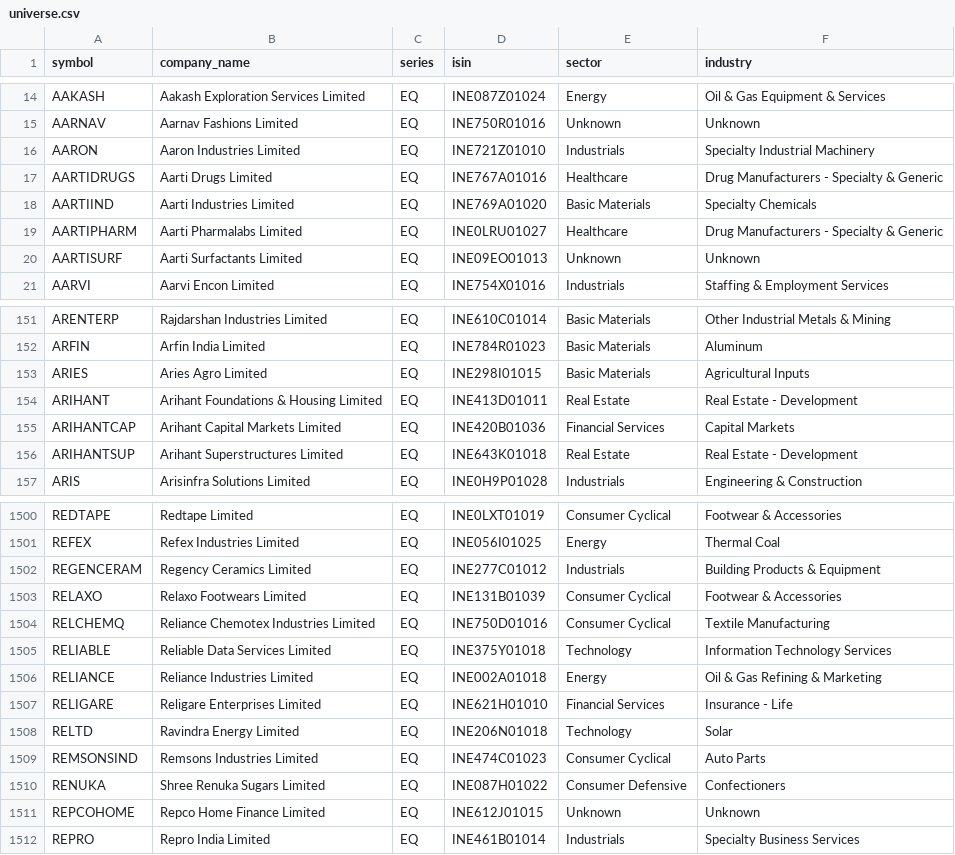
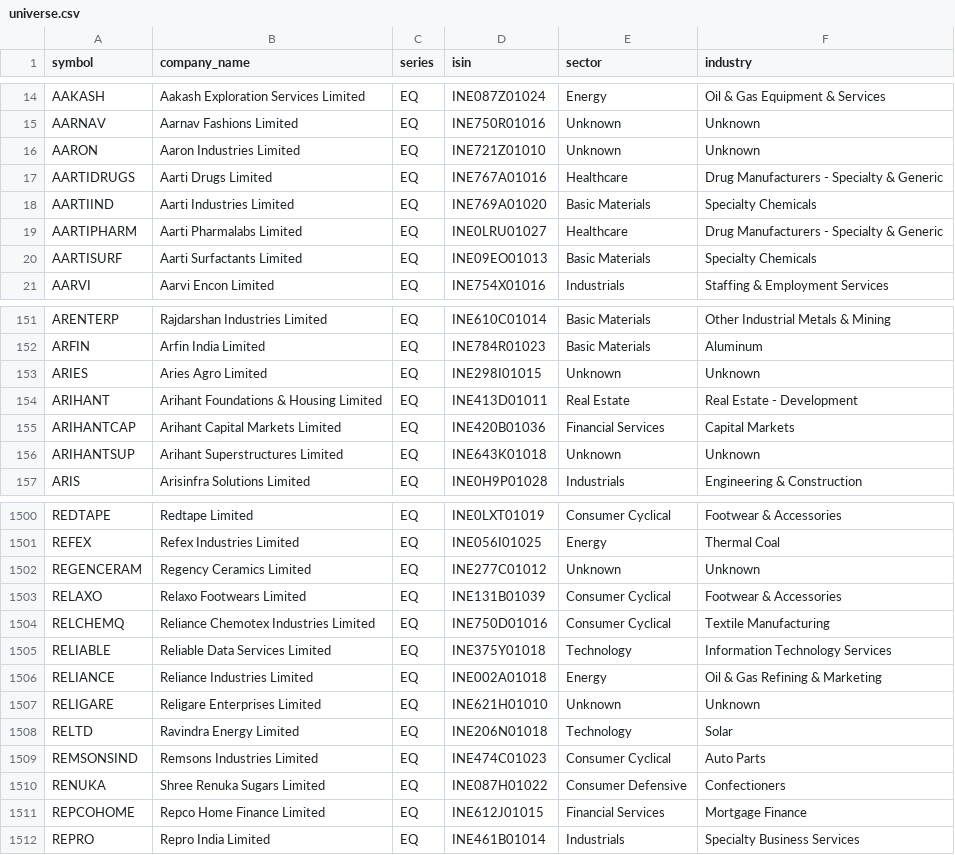
Before and after one commit to rjganatra/StockGPT, a CSV file: data/universe/universe.csv, drawn as a sheet; only a part is shown, gaps mark what is left out; the diff covers the shown part only.

```diff
--- a/data/universe/universe.csv
+++ b/data/universe/universe.csv
@@ -15,3 +15,3 @@ AAKASH,Aakash Exploration Services Limited,EQ,INE087Z01024,Energy,Oil & Gas Equi
 AARNAV,Aarnav Fashions Limited,EQ,INE750R01016,Unknown,Unknown
-AARON,Aaron Industries Limited,EQ,INE721Z01010,Industrials,Specialty Industrial Machinery
+AARON,Aaron Industries Limited,EQ,INE721Z01010,Unknown,Unknown
 AARTIDRUGS,Aarti Drugs Limited,EQ,INE767A01016,Healthcare,Drug Manufacturers - Specialty & Generic
@@ -19,3 +19,3 @@ AARTIIND,Aarti Industries Limited,EQ,INE769A01020,Basic Materials,Specialty Chem
 AARTIPHARM,Aarti Pharmalabs Limited,EQ,INE0LRU01027,Healthcare,Drug Manufacturers - Specialty & Generic
-AARTISURF,Aarti Surfactants Limited,EQ,INE09EO01013,Unknown,Unknown
+AARTISURF,Aarti Surfactants Limited,EQ,INE09EO01013,Basic Materials,Specialty Chemicals
 AARVI,Aarvi Encon Limited,EQ,INE754X01016,Industrials,Staffing & Employment Services
@@ -152,6 +152,6 @@ ARENTERP,Rajdarshan Industries Limited,EQ,INE610C01014,Basic Materials,Other Ind
 ARFIN,Arfin India Limited,EQ,INE784R01023,Basic Materials,Aluminum
-ARIES,Aries Agro Limited,EQ,INE298I01015,Basic Materials,Agricultural Inputs
+ARIES,Aries Agro Limited,EQ,INE298I01015,Unknown,Unknown
 ARIHANT,Arihant Foundations & Housing Limited,EQ,INE413D01011,Real Estate,Real Estate - Development
 ARIHANTCAP,Arihant Capital Markets Limited,EQ,INE420B01036,Financial Services,Capital Markets
-ARIHANTSUP,Arihant Superstructures Limited,EQ,INE643K01018,Real Estate,Real Estate - Development
+ARIHANTSUP,Arihant Superstructures Limited,EQ,INE643K01018,Unknown,Unknown
 ARIS,Arisinfra Solutions Limited,EQ,INE0H9P01028,Industrials,Engineering & Construction
@@ -1501,3 +1501,3 @@ REDTAPE,Redtape Limited,EQ,INE0LXT01019,Consumer Cyclical,Footwear & Accessories
 REFEX,Refex Industries Limited,EQ,INE056I01025,Energy,Thermal Coal
-REGENCERAM,Regency Ceramics Limited,EQ,INE277C01012,Industrials,Building Products & Equipment
+REGENCERAM,Regency Ceramics Limited,EQ,INE277C01012,Unknown,Unknown
 RELAXO,Relaxo Footwears Limited,EQ,INE131B01039,Consumer Cyclical,Footwear & Accessories
@@ -1506,3 +1506,3 @@ RELIABLE,Reliable Data Services Limited,EQ,INE375Y01018,Technology,Information T
 RELIANCE,Reliance Industries Limited,EQ,INE002A01018,Energy,Oil & Gas Refining & Marketing
-RELIGARE,Religare Enterprises Limited,EQ,INE621H01010,Financial Services,Insurance - Life
+RELIGARE,Religare Enterprises Limited,EQ,INE621H01010,Unknown,Unknown
 RELTD,Ravindra Energy Limited,EQ,INE206N01018,Technology,Solar
@@ -1510,3 +1510,3 @@ REMSONSIND,Remsons Industries Limited,EQ,INE474C01023,Consumer Cyclical,Auto Par
 RENUKA,Shree Renuka Sugars Limited,EQ,INE087H01022,Consumer Defensive,Confectioners
-REPCOHOME,Repco Home Finance Limited,EQ,INE612J01015,Unknown,Unknown
+REPCOHOME,Repco Home Finance Limited,EQ,INE612J01015,Financial Services,Mortgage Finance
 REPRO,Repro India Limited,EQ,INE461B01014,Industrials,Specialty Business Services
```
Also changed, not shown: 180 edited cells elsewhere in this file, data/fundamentals/failed_fundamentals.csv, data/universe/sector_industry_map.csv, 4 other files.
